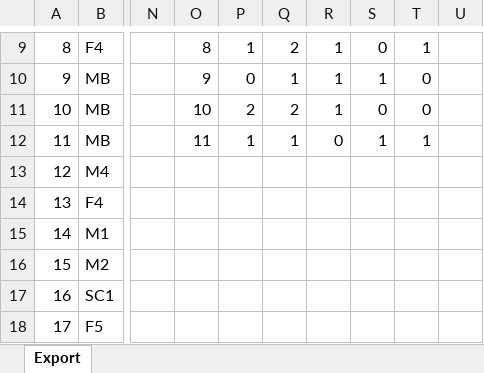
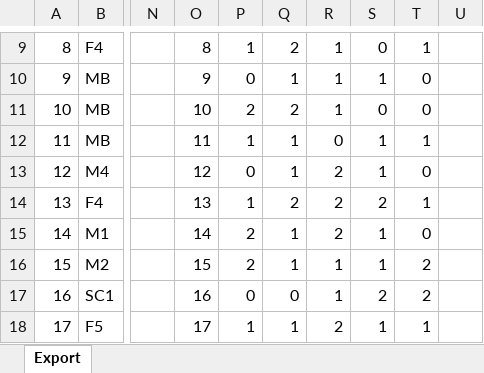
Before and after one commit to wstaufe-dev/Claude-Proto, an Excel workbook: math/Proto_v2.xlsx, sheet Export, drawn as a sheet; only a part is shown, gaps mark what is left out; values as stored, in another font and other column widths than the file's, no borders; the diff covers the shown part only; the diff names each change by its address in the sheet, - before the commit and + after, or states it on an @@ line.

```diff
--- a/math/Proto_v2.xlsx (sheet Export)
+++ b/math/Proto_v2.xlsx (sheet Export)
-O13: (empty)
+O13: 12
-P13: (empty)
+P13: 0
-Q13: (empty)
+Q13: 1
-R13:R15: (empty)
+R13:R15: 2
-S13: (empty)
+S13: 1
-T13: (empty)
+T13: 0
-O14: (empty)
+O14: 13
-P14: (empty)
+P14: 1
-Q14: (empty)
+Q14: 2
-S14: (empty)
+S14: 2
-T14: (empty)
+T14: 1
-O15: (empty)
+O15: 14
-P15:P16: (empty)
+P15:P16: 2
-Q15:Q16: (empty)
+Q15:Q16: 1
-S15:S16: (empty)
+S15:S16: 1
-T15: (empty)
+T15: 0
-O16: (empty)
+O16: 15
-R16:R17: (empty)
+R16:R17: 1
-T16:T17: (empty)
+T16:T17: 2
-O17: (empty)
+O17: 16
-P17: (empty)
+P17: 0
-Q17: (empty)
+Q17: 0
-S17: (empty)
+S17: 2
-O18: (empty)
+O18: 17
-P18: (empty)
+P18: 1
-Q18: (empty)
+Q18: 1
-R18: (empty)
+R18: 2
-S18: (empty)
+S18: 1
-T18: (empty)
+T18: 1
```
Also changed, not shown: 78 edited cells elsewhere in this sheet.
